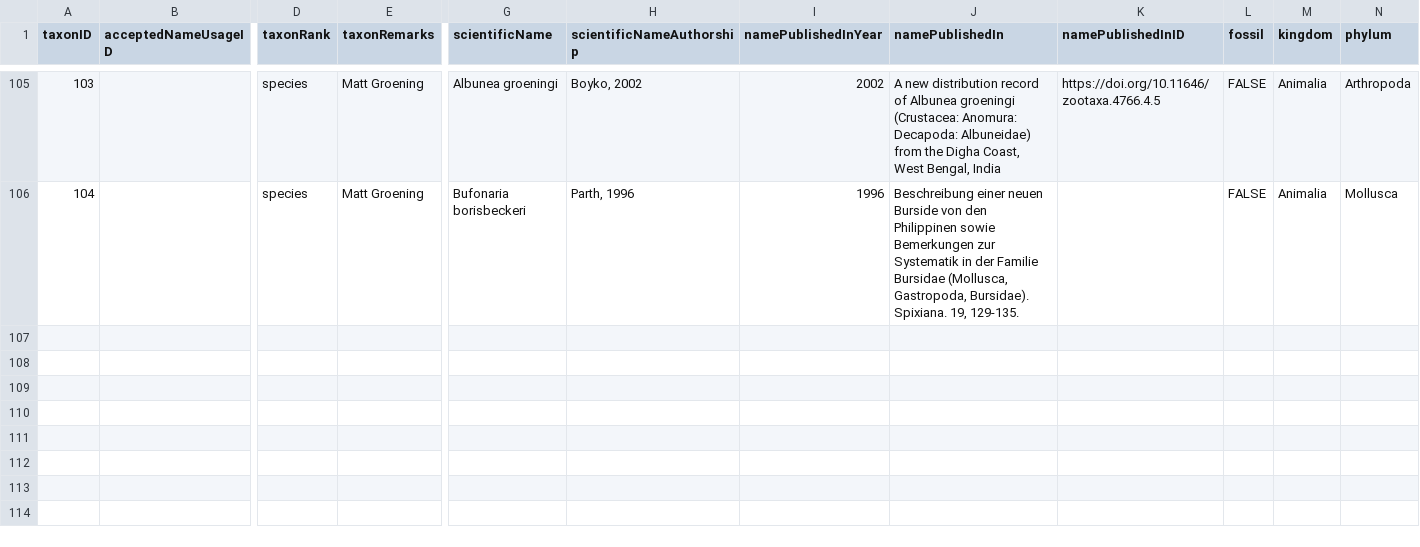
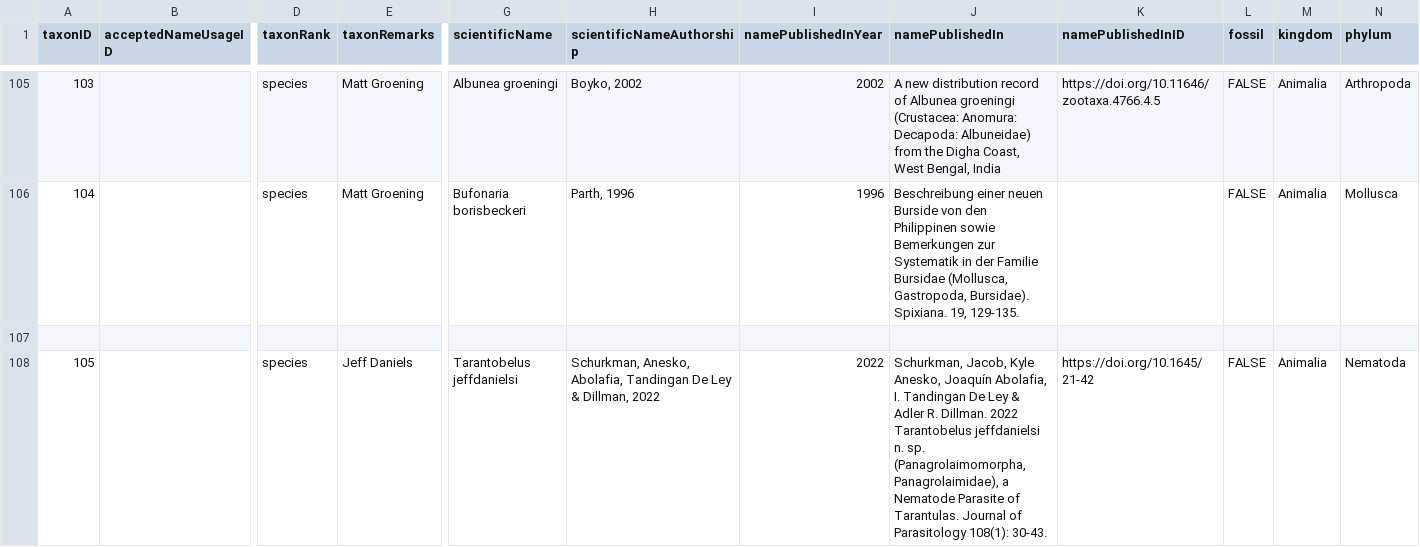
Before and after one commit to mdoering/famous-organism, a TSV file: famousOrganism.tsv, drawn as a sheet; only a part is shown, gaps mark what is left out; rows hold the shown columns only; the diff names each change by its address in the sheet, - before the commit and + after, or states it on an @@ line.

Commit message:
Add Tarantobelus jeffdanielsi, fixes #22

```diff
--- a/famousOrganism.tsv
+++ b/famousOrganism.tsv
+row 107: (empty)
+row 108: 105 |  | species | Jeff Daniels | Tarantobelus jeffdanielsi | Schurkman, Anesko, Abolafia, Tandingan De Ley & Dillman, 2022 | 2022 | Schurkman, Jacob, Kyle Anesko, Joaquín Abolafia, I. Tandingan De Ley & Adler R. Dillman. 2022 Tarantobelus jeffdanielsi n. sp. (Panagrolaimomorpha, Panagrolaimidae), a Nematode Parasite of Tarantulas. Journal of Parasitology 108(1): 30-43. | https://doi.org/10.1645/21-42 | FALSE | Animalia | Nematoda
```
